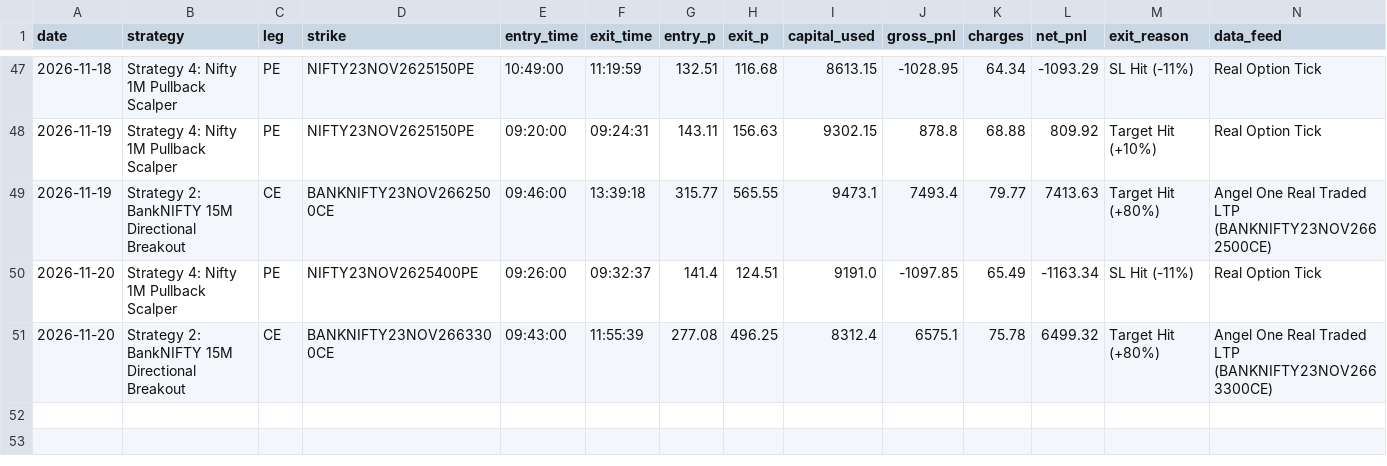
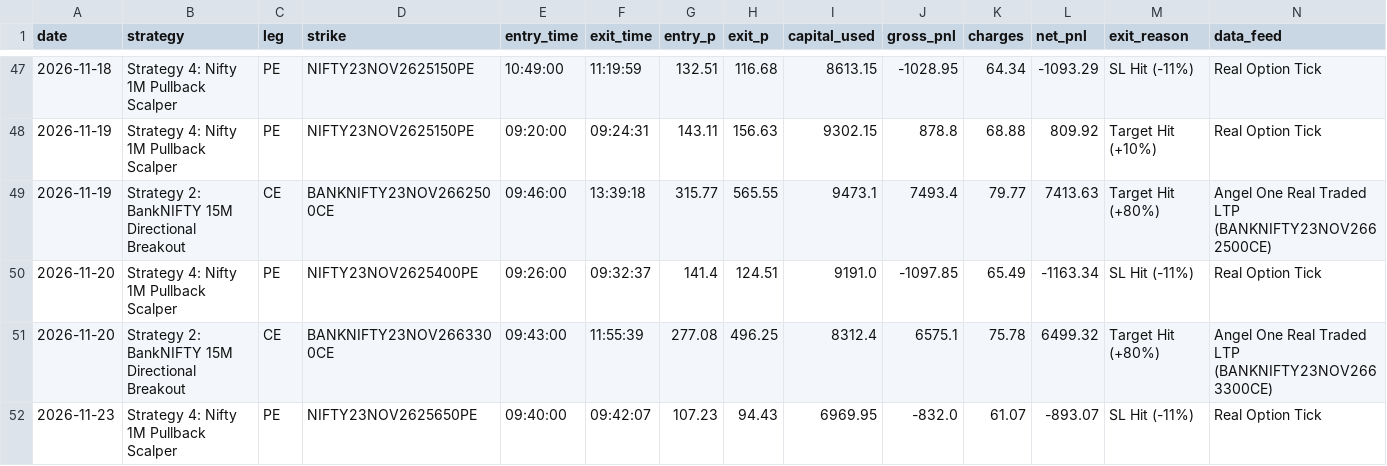
Before and after one commit to don9116969-cmd/NF-OP, a CSV file: data/trade_journal.csv, drawn as a sheet; only a part is shown, gaps mark what is left out.

Commit message:
Auto-Journal: 🔴 Exit Strategy 4: Nifty 1M Pullback Scalper [PnL: INR -893.07] [skip ci]

```diff
--- a/data/trade_journal.csv
+++ b/data/trade_journal.csv
@@ -51 +51,2 @@ date,strategy,leg,strike,entry_time,exit_time,entry_p,exit_p,capital_used,gross_
 2026-11-20,Strategy 2: BankNIFTY 15M Directional Breakout,CE,BANKNIFTY23NOV2663300CE,09:43:00,11:55:39,277.08,496.25,8312.4,6575.1,75.78,6499.32,Target Hit (+80%),Angel One Real Traded LTP (BANKNIFTY23NOV2663300CE)
+2026-11-23,Strategy 4: Nifty 1M Pullback Scalper,PE,NIFTY23NOV2625650PE,09:40:00,09:42:07,107.23,94.43,6969.95,-832.0,61.07,-893.07,SL Hit (-11%),Real Option Tick
```
Also changed, not shown: 5 other files.
